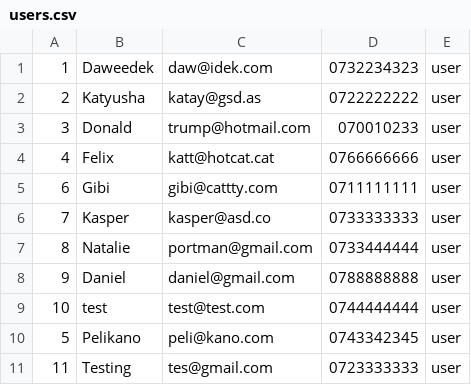
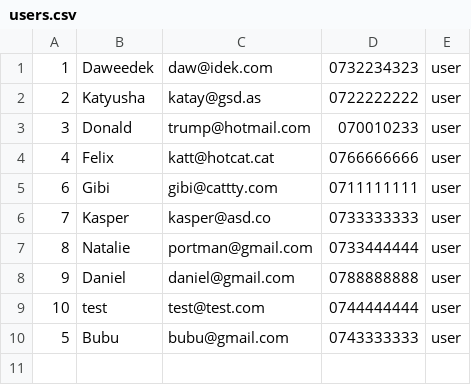
Before and after one commit to DawidChecTS/Secure-Card-System, a CSV file: users.csv, drawn as a sheet.

```diff
--- a/users.csv
+++ b/users.csv
@@ -9,3 +9,2 @@
 10,test,test@test.com,0744444444,user
-5,Pelikano,peli@kano.com,0743342345,user
-11,Testing,tes@gmail.com,0723333333,user
+5,Bubu,bubu@gmail.com,0743333333,user
```
Also changed, not shown: 4 other files.
